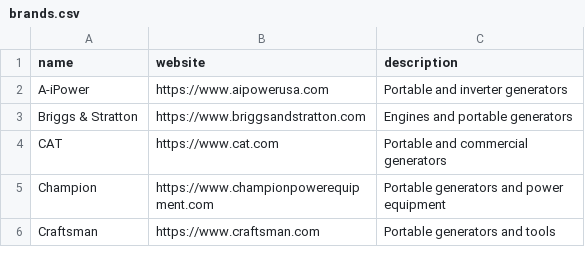
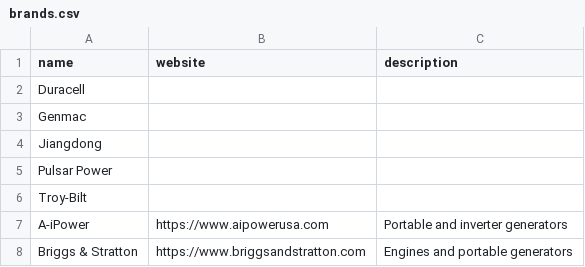
Before and after one commit to antiqueskeleton/atlas, a CSV file: data/brands.csv, drawn as a sheet; only a part is shown; the shorter side is filled out with more unchanged rows.

```diff
--- a/data/brands.csv
+++ b/data/brands.csv
@@ -1,2 +1,7 @@
 name,website,description
+Duracell,,
+Genmac,,
+Jiangdong,,
+Pulsar Power,,
+Troy-Bilt,,
 A-iPower,https://www.aipowerusa.com,Portable and inverter generators
```
Also changed, not shown: 26 other files.
